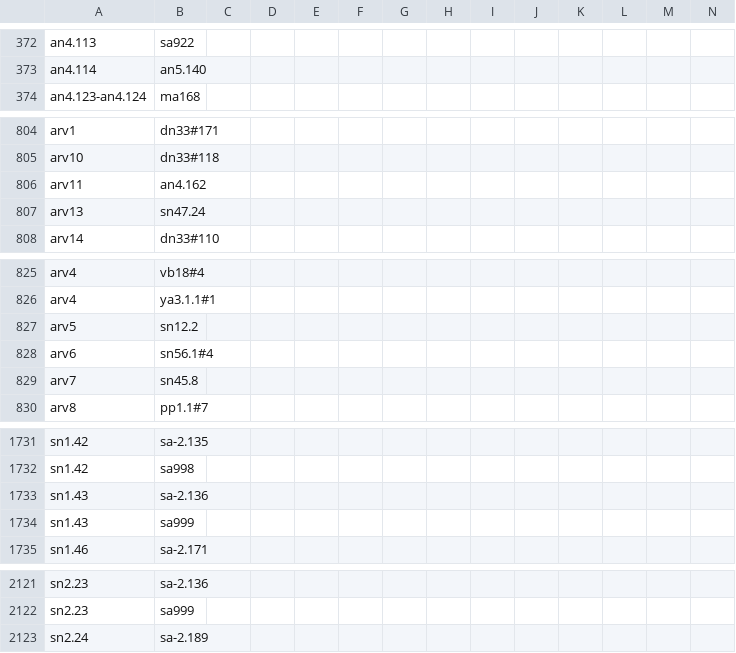
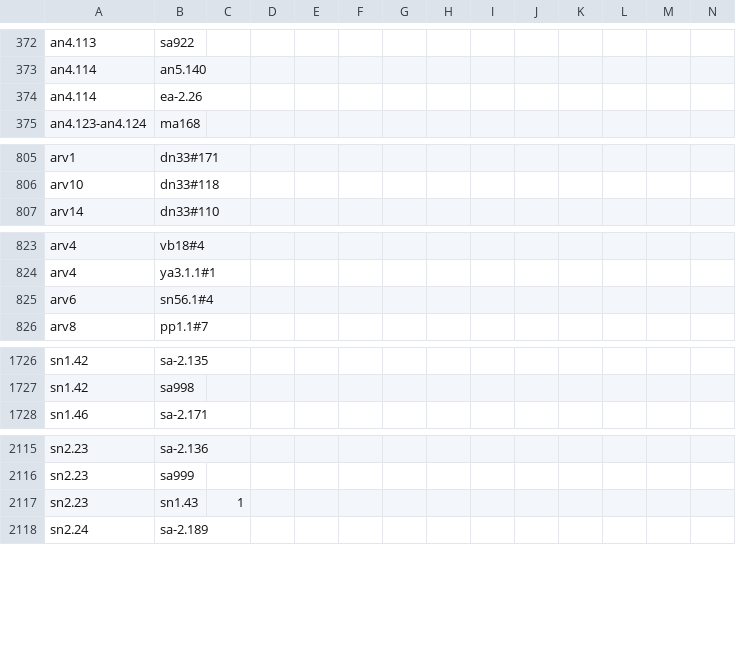
Before and after one commit to suttacentral/legacy-suttacentral-data, a CSV file: table/newnumbering/correspondence.csv, drawn as a sheet; only a part is shown, gaps mark what is left out; removed rows and columns are numbered as before the commit, all else as after; rows hold the shown columns only; the diff covers the shown part only; the diff names each change by its address in the sheet, - before the commit and + after, or states it on an @@ line.

Commit message:
doubleslist parallels correspondence.csv

```diff
--- a/table/newnumbering/correspondence.csv
+++ b/table/newnumbering/correspondence.csv
+row 374: an4.114 | ea-2.26
-row 806: arv11 | an4.162
-row 807: arv13 | sn47.24
-row 827: arv5 | sn12.2
-row 829: arv7 | sn45.8
-row 1733: sn1.43 | sa-2.136
-row 1734: sn1.43 | sa999
+row 2117: sn2.23 | sn1.43 | 1
```
Also changed, not shown: 6 added rows, 3 removed rows and 1 edited cell elsewhere in this file, 1 other file.
